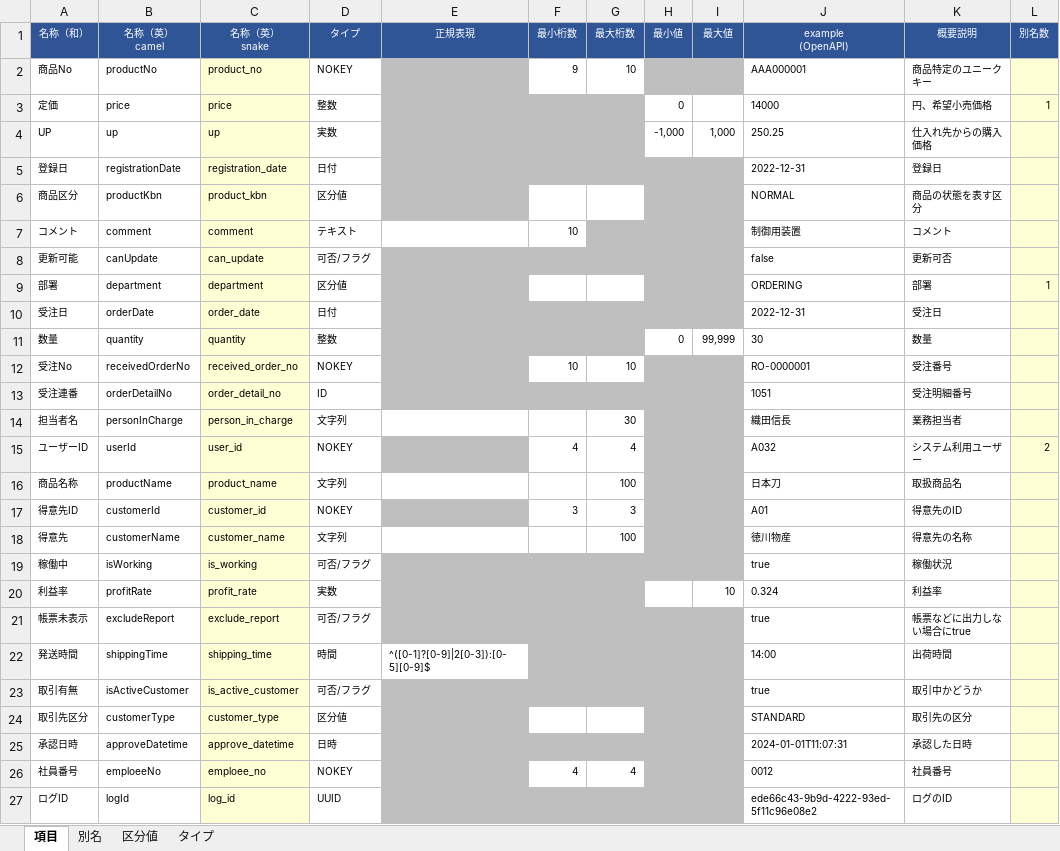
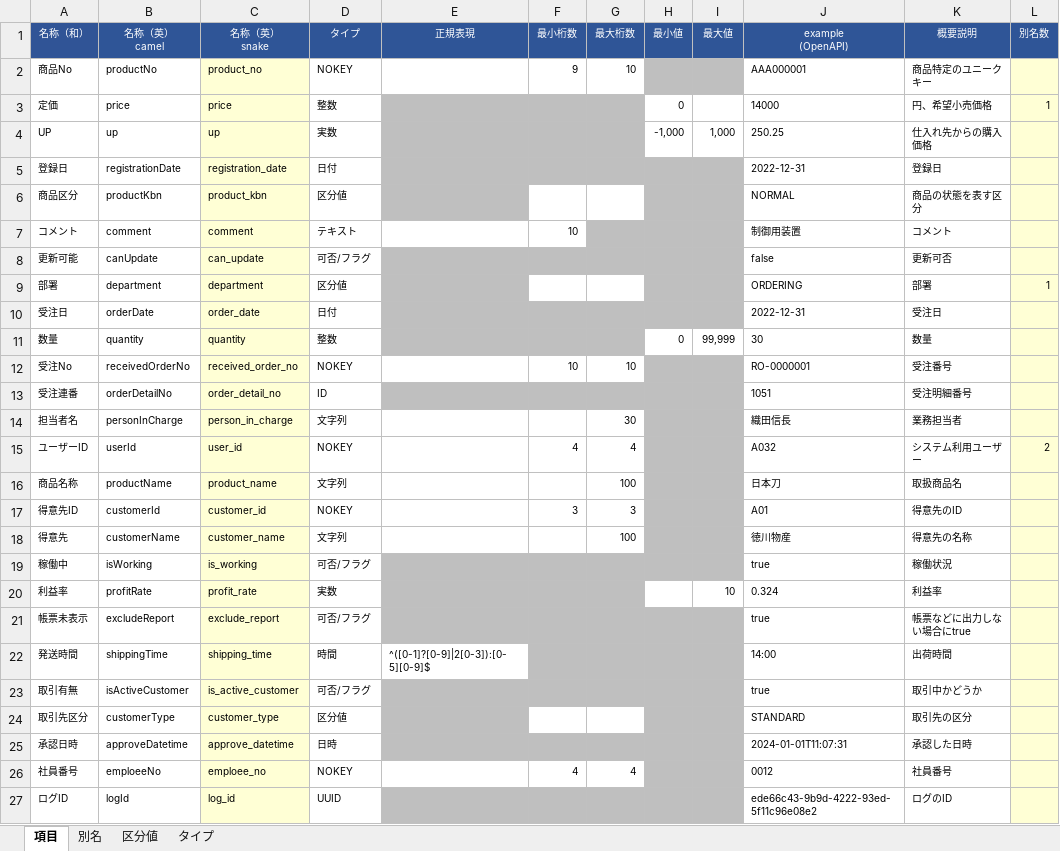
Before and after one commit to teru-0529/define-monad, an Excel workbook: 項目定義.xlsm, sheet 項目, drawn as a sheet; only a part is shown; values as stored, in another font and other column widths than the file's, no borders; conditional formats not drawn; the diff names each change by its address in the sheet, - before the commit and + after, or states it on an @@ line.

```diff
--- a/項目定義.xlsm (sheet 項目)
+++ b/項目定義.xlsm (sheet 項目)
-E2 fill: #BFBFBF
+E2 fill: none
-E12 fill: #BFBFBF
+E12 fill: none
-E15 fill: #BFBFBF
+E15 fill: none
-E17 fill: #BFBFBF
+E17 fill: none
-E26 fill: #BFBFBF
+E26 fill: none
```
Also changed, not shown: 1 other file.
